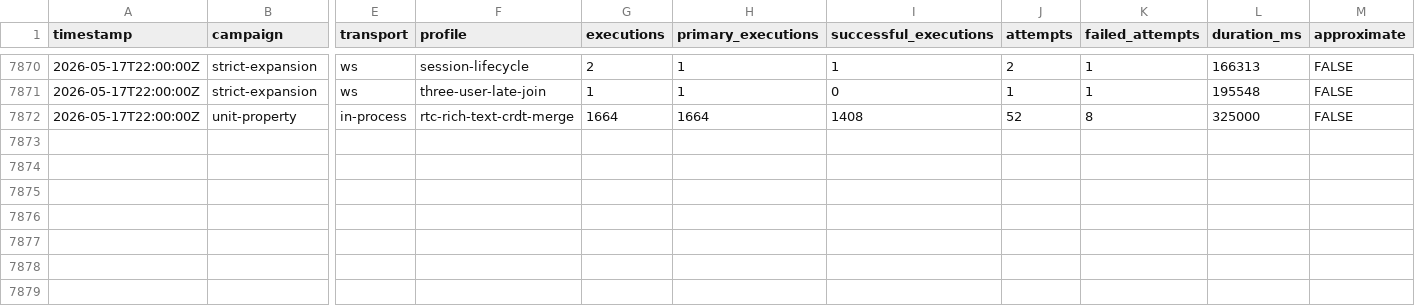
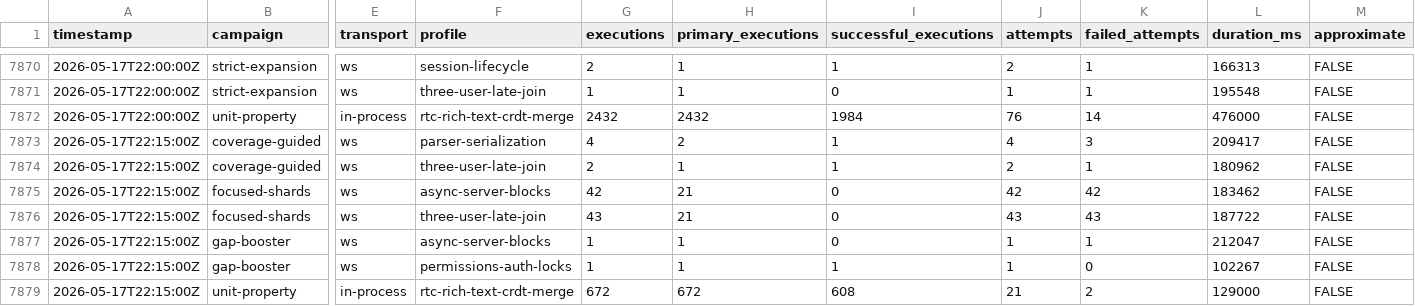
Before and after one commit to danluu/gutenberg, a CSV file: docs/explanations/architecture/rtc-jetstream2-fuzz-trends-20260515/data/fuzz_level_executions.csv, drawn as a sheet; only a part is shown, gaps mark what is left out; rows hold the shown columns only; the diff covers the shown part only; the diff names each change by its address in the sheet, - before the commit and + after, or states it on an @@ line.

```diff
--- a/docs/explanations/architecture/rtc-jetstream2-fuzz-trends-20260515/data/fuzz_level_executions.csv
+++ b/docs/explanations/architecture/rtc-jetstream2-fuzz-trends-20260515/data/fuzz_level_executions.csv
-G7872 (executions): 1664
+G7872 (executions): 2432
-H7872 (primary_executions): 1664
+H7872 (primary_executions): 2432
-I7872 (successful_executions): 1408
+I7872 (successful_executions): 1984
-J7872 (attempts): 52
+J7872 (attempts): 76
-K7872 (failed_attempts): 8
+K7872 (failed_attempts): 14
-L7872 (duration_ms): 325000
+L7872 (duration_ms): 476000
+row 7873: 2026-05-17T22:15:00Z | coverage-guided | ws | parser-serialization | 4 | 2 | 1 | 4 | 3 | 209417 | FALSE
+row 7874: 2026-05-17T22:15:00Z | coverage-guided | ws | three-user-late-join | 2 | 1 | 1 | 2 | 1 | 180962 | FALSE
+row 7875: 2026-05-17T22:15:00Z | focused-shards | ws | async-server-blocks | 42 | 21 | 0 | 42 | 42 | 183462 | FALSE
+row 7876: 2026-05-17T22:15:00Z | focused-shards | ws | three-user-late-join | 43 | 21 | 0 | 43 | 43 | 187722 | FALSE
+row 7877: 2026-05-17T22:15:00Z | gap-booster | ws | async-server-blocks | 1 | 1 | 0 | 1 | 1 | 212047 | FALSE
+row 7878: 2026-05-17T22:15:00Z | gap-booster | ws | permissions-auth-locks | 1 | 1 | 1 | 1 | 0 | 102267 | FALSE
+row 7879: 2026-05-17T22:15:00Z | unit-property | in-process | rtc-rich-text-crdt-merge | 672 | 672 | 608 | 21 | 2 | 129000 | FALSE
```
Also changed, not shown: 33 edited cells elsewhere in this file, docs/explanations/architecture/rtc-jetstream2-fuzz-trends-20260515/data/bug_effectiveness_by_level.csv, docs/explanations/architecture/rtc-jetstream2-fuzz-trends-20260515/data/bug_effectiveness_by_profile.csv, 46 other files.
